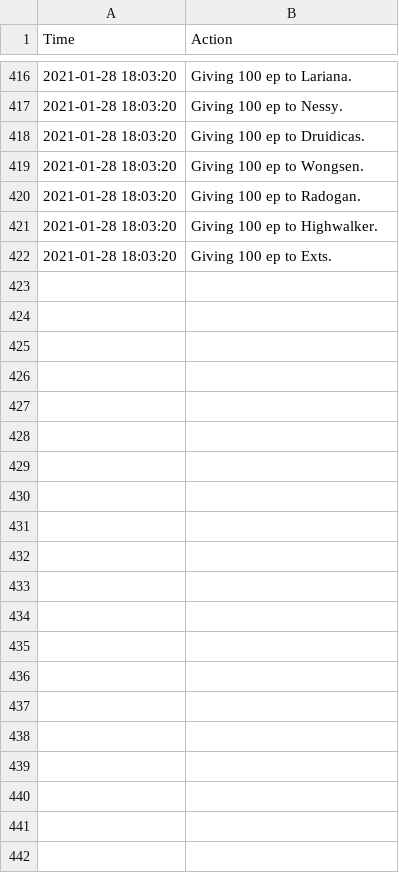
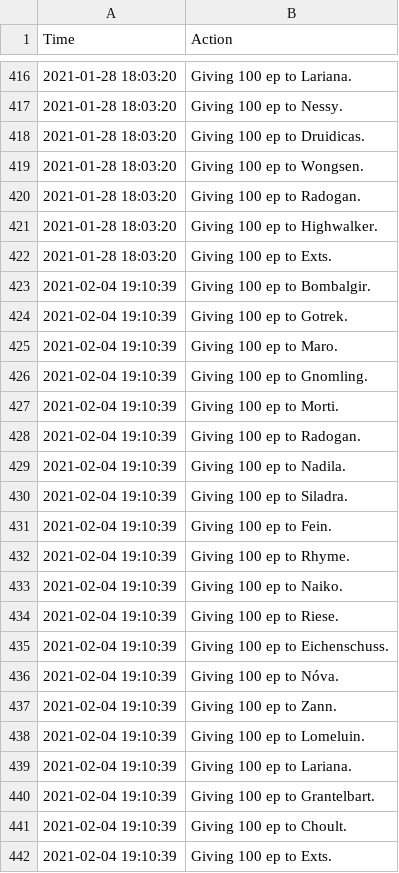
Before and after one commit to LessIsMoreGuild/LessIsMoreGuild.github.io, a CSV file: epgp_donation.csv, drawn as a sheet; only a part is shown, gaps mark what is left out.

Commit message:
Update epgp_donation.csv

```diff
--- a/epgp_donation.csv
+++ b/epgp_donation.csv
@@ -422 +422,21 @@ Time;Action
 2021-01-28 18:03:20;Giving 100 ep to Exts.
+2021-02-04 19:10:39;Giving 100 ep to Bombalgir.
+2021-02-04 19:10:39;Giving 100 ep to Gotrek.
+2021-02-04 19:10:39;Giving 100 ep to Maro.
+2021-02-04 19:10:39;Giving 100 ep to Gnomling.
+2021-02-04 19:10:39;Giving 100 ep to Morti.
+2021-02-04 19:10:39;Giving 100 ep to Radogan.
+2021-02-04 19:10:39;Giving 100 ep to Nadila.
+2021-02-04 19:10:39;Giving 100 ep to Siladra.
+2021-02-04 19:10:39;Giving 100 ep to Fein.
+2021-02-04 19:10:39;Giving 100 ep to Rhyme.
+2021-02-04 19:10:39;Giving 100 ep to Naiko.
+2021-02-04 19:10:39;Giving 100 ep to Riese.
+2021-02-04 19:10:39;Giving 100 ep to Eichenschuss.
+2021-02-04 19:10:39;Giving 100 ep to Nóva.
+2021-02-04 19:10:39;Giving 100 ep to Zann.
+2021-02-04 19:10:39;Giving 100 ep to Lomeluin.
+2021-02-04 19:10:39;Giving 100 ep to Lariana.
+2021-02-04 19:10:39;Giving 100 ep to Grantelbart.
+2021-02-04 19:10:39;Giving 100 ep to Choult.
+2021-02-04 19:10:39;Giving 100 ep to Exts.
```
